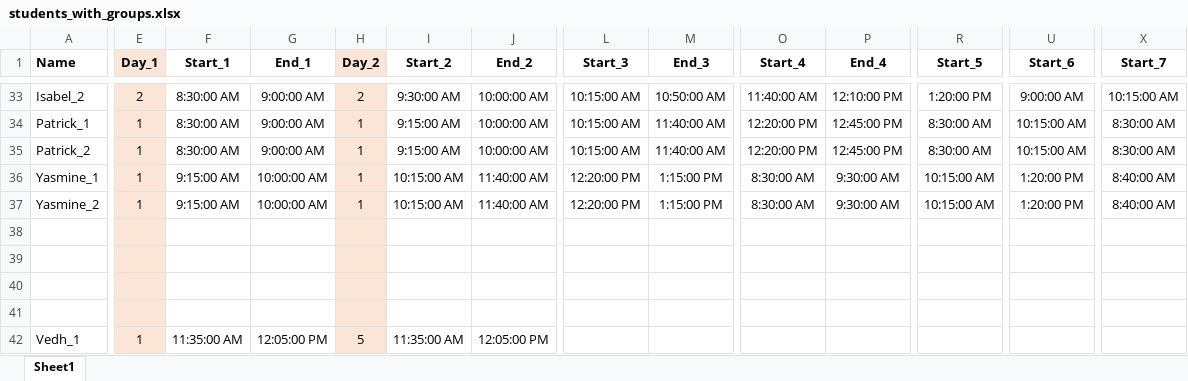
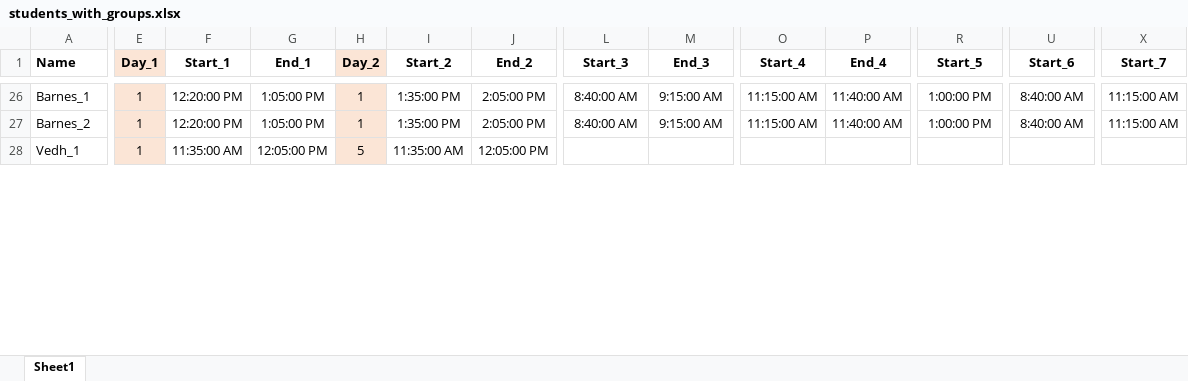
Before and after one commit to mattmcdermott/caseload-scheduling, an Excel workbook: data/students_with_groups.xlsx, sheet Sheet1, drawn as a sheet; only a part is shown, gaps mark what is left out; values as stored, in another font and other column widths than the file's, no borders; removed rows and columns are numbered as before the commit, all else as after; rows hold the shown columns only; the diff covers the shown part only; the diff names each change by its address in the sheet, - before the commit and + after, or states it on an @@ line.

```diff
--- a/data/students_with_groups.xlsx (sheet Sheet1)
+++ b/data/students_with_groups.xlsx (sheet Sheet1)
-A26 (Name): Isabel_2
+A26 (Name): Barnes_1
-E26 (Day_1): 2
+E26 (Day_1): 1
-F26 (Start_1): 8:30:00 AM
+F26 (Start_1): 12:20:00 PM
-G26 (End_1): 9:00:00 AM
+G26 (End_1): 1:05:00 PM
-H26 (Day_2): 2
+H26 (Day_2): 1
-I26 (Start_2): 9:30:00 AM
+I26 (Start_2): 1:35:00 PM
-J26 (End_2): 10:00:00 AM
+J26 (End_2): 2:05:00 PM
-L26 (Start_3): 10:15:00 AM
+L26 (Start_3): 8:40:00 AM
-M26 (End_3): 10:50:00 AM
+M26 (End_3): 9:15:00 AM
-O26 (Start_4): 11:40:00 AM
+O26 (Start_4): 11:15:00 AM
-P26 (End_4): 12:10:00 PM
+P26 (End_4): 11:40:00 AM
-R26 (Start_5): 1:20:00 PM
+R26 (Start_5): 1:00:00 PM
-U26 (Start_6): 9:00:00 AM
+U26 (Start_6): 8:40:00 AM
-X26 (Start_7): 10:15:00 AM
+X26 (Start_7): 11:15:00 AM
-row 34: Patrick_1 | 1 | 8:30:00 AM | 9:00:00 AM | 1 | 9:15:00 AM | 10:00:00 AM | 10:15:00 AM | 11:40:00 AM | 12:20:00 PM | 12:45:00 PM | 8:30:00 AM | 10:15:00 AM | 8:30:00 AM
-row 35: Patrick_2 | 1 | 8:30:00 AM | 9:00:00 AM | 1 | 9:15:00 AM | 10:00:00 AM | 10:15:00 AM | 11:40:00 AM | 12:20:00 PM | 12:45:00 PM | 8:30:00 AM | 10:15:00 AM | 8:30:00 AM
-row 36: Yasmine_1 | 1 | 9:15:00 AM | 10:00:00 AM | 1 | 10:15:00 AM | 11:40:00 AM | 12:20:00 PM | 1:15:00 PM | 8:30:00 AM | 9:30:00 AM | 10:15:00 AM | 1:20:00 PM | 8:40:00 AM
-row 37: Yasmine_2 | 1 | 9:15:00 AM | 10:00:00 AM | 1 | 10:15:00 AM | 11:40:00 AM | 12:20:00 PM | 1:15:00 PM | 8:30:00 AM | 9:30:00 AM | 10:15:00 AM | 1:20:00 PM | 8:40:00 AM
-row 27: (empty)
+row 27: Barnes_2 | 1 | 12:20:00 PM | 1:05:00 PM | 1 | 1:35:00 PM | 2:05:00 PM | 8:40:00 AM | 9:15:00 AM | 11:15:00 AM | 11:40:00 AM | 1:00:00 PM | 8:40:00 AM | 11:15:00 AM
-row 39: (empty)
-row 40: (empty)
-row 41: (empty)
```
Also changed, not shown: 11 added rows, 33 removed rows and 135 edited cells elsewhere in this sheet, data/availability.xlsx, results.xlsx, 7 other files.
